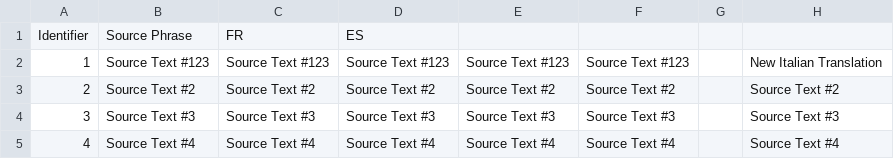
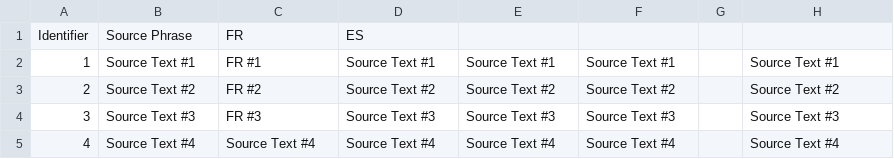
Before and after one commit to Andrulko/CSV-Test-Repo, a CSV file: es-ES/Sample.csv, drawn as a sheet.

Commit message:
New translations Sample.csv (Spanish)

```diff
--- a/es-ES/Sample.csv
+++ b/es-ES/Sample.csv
@@ -1,5 +1,5 @@
 "Identifier";"Source Phrase";"FR";"ES";"";"";"";""
-"1";"Source Text #123";"Source Text #123";"Source Text #123";"Source Text #123";"Source Text #123";"";"New Italian Translation"
-"2";"Source Text #2";"Source Text #2";"Source Text #2";"Source Text #2";"Source Text #2";"";"Source Text #2"
-"3";"Source Text #3";"Source Text #3";"Source Text #3";"Source Text #3";"Source Text #3";"";"Source Text #3"
+"1";"Source Text #1";"FR #1";"Source Text #1";"Source Text #1";"Source Text #1";"";"Source Text #1"
+"2";"Source Text #2";"FR #2";"Source Text #2";"Source Text #2";"Source Text #2";"";"Source Text #2"
+"3";"Source Text #3";"FR #3";"Source Text #3";"Source Text #3";"Source Text #3";"";"Source Text #3"
 "4";"Source Text #4";"Source Text #4";"Source Text #4";"Source Text #4";"Source Text #4";"";"Source Text #4"
```
